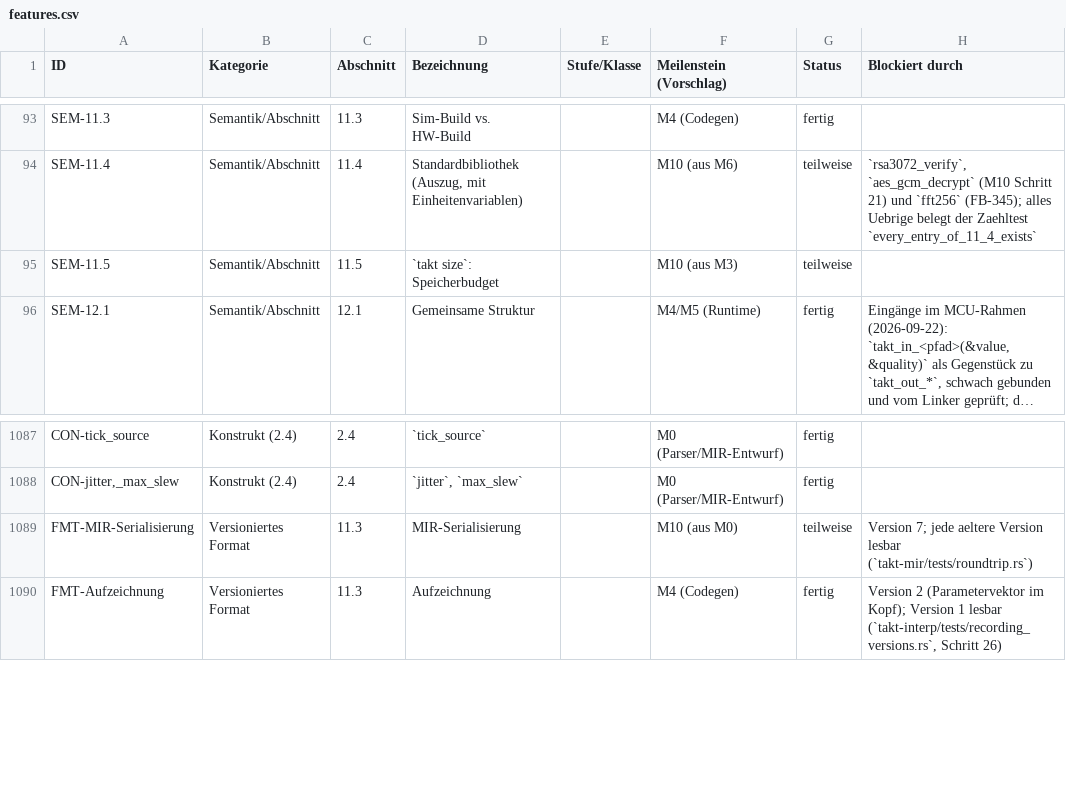
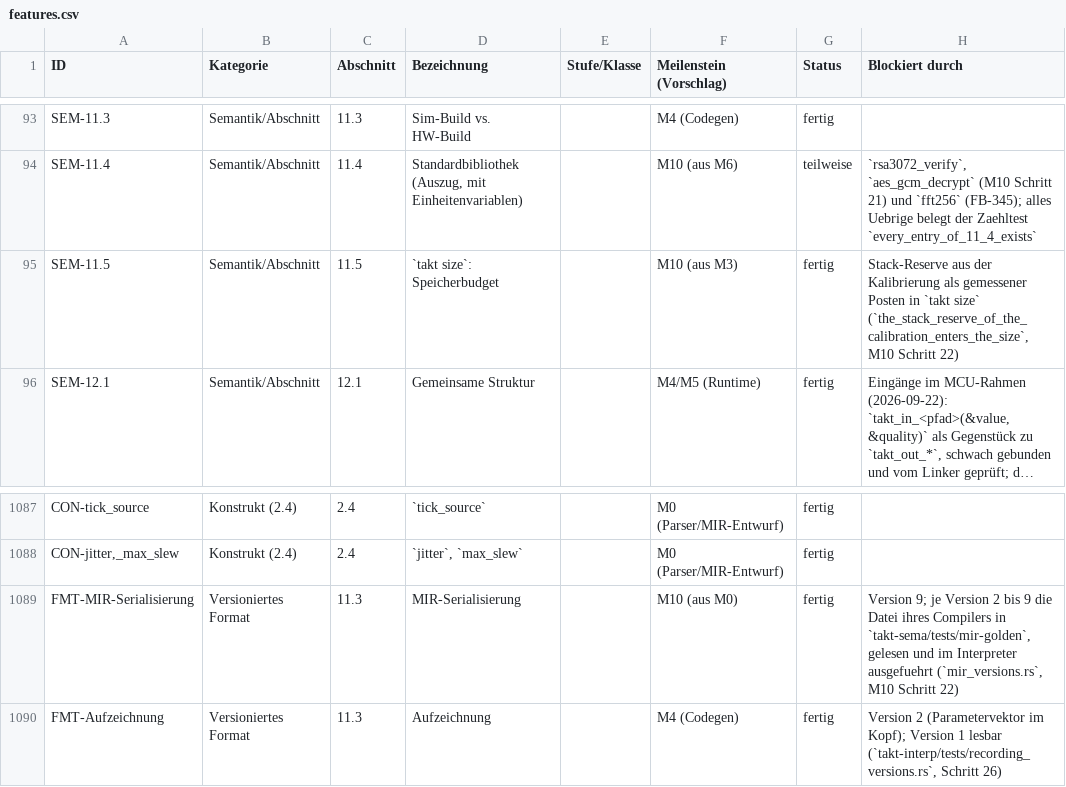
Before and after one commit to mannomannX/takt, a CSV file: plan/features.csv, drawn as a sheet; only a part is shown, gaps mark what is left out; long unchanged cells end in …; the diff names each change by its address in the sheet, - before the commit and + after, or states it on an @@ line.

```diff
--- a/plan/features.csv
+++ b/plan/features.csv
-G95 (Status): teilweise
+G95 (Status): fertig
-H95 (Blockiert durch): (empty)
+H95 (Blockiert durch): Stack-Reserve aus der Kalibrierung als gemessener Posten in `takt size` (`the_stack_reserve_of_the_calibration_enters_the_size`, M10 Schritt 22)
-G1089 (Status): teilweise
+G1089 (Status): fertig
-H1089 (Blockiert durch): Version 7; jede aeltere Version lesbar (`takt-mir/tests/roundtrip.rs`)
+H1089 (Blockiert durch): Version 9; je Version 2 bis 9 die Datei ihres Compilers in `takt-sema/tests/mir-golden`, gelesen und im Interpreter ausgefuehrt (`mir_versions.rs`, M10 Schritt 22)
```
Also changed, not shown: 14 other files.
